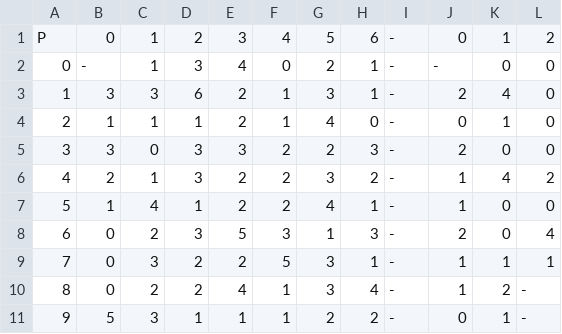
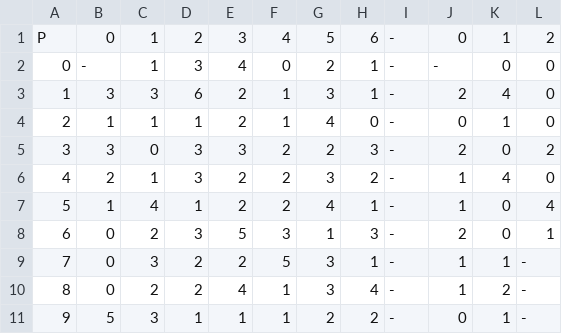
Before and after one commit to anthonymorin/RGen, a CSV file: RGen/Distributions/P.csv, drawn as a sheet.

```diff
--- a/RGen/Distributions/P.csv
+++ b/RGen/Distributions/P.csv
@@ -4,7 +4,7 @@ P,0,1,2,3,4,5,6,-,0,1,2
 2,1,1,1,2,1,4,0,-,0,1,0
-3,3,0,3,3,2,2,3,-,2,0,0
-4,2,1,3,2,2,3,2,-,1,4,2
-5,1,4,1,2,2,4,1,-,1,0,0
-6,0,2,3,5,3,1,3,-,2,0,4
-7,0,3,2,2,5,3,1,-,1,1,1
+3,3,0,3,3,2,2,3,-,2,0,2
+4,2,1,3,2,2,3,2,-,1,4,0
+5,1,4,1,2,2,4,1,-,1,0,4
+6,0,2,3,5,3,1,3,-,2,0,1
+7,0,3,2,2,5,3,1,-,1,1,-
 8,0,2,2,4,1,3,4,-,1,2,-
```
Also changed, not shown: 2 other files.
